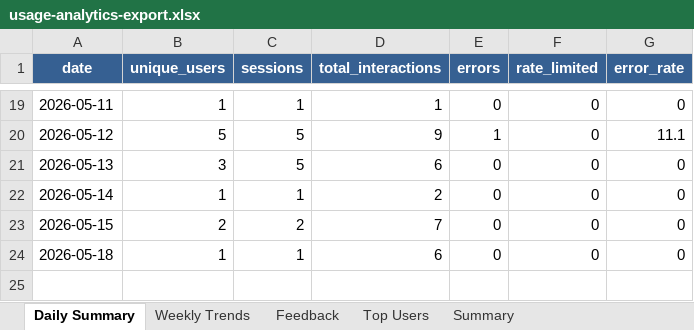
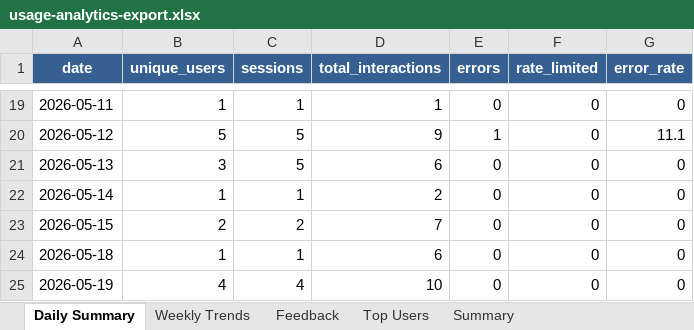
Before and after one commit to Ed-Fi-Alliance-OSS/Fiona, an Excel workbook: notebooks/usage-analytics/usage-analytics-export.xlsx, sheet Daily Summary, drawn as a sheet; only a part is shown, gaps mark what is left out; values as stored, in another font and other column widths than the file's, no borders; charts and pictures not drawn; the diff names each change by its address in the sheet, - before the commit and + after, or states it on an @@ line.

```diff
--- a/notebooks/usage-analytics/usage-analytics-export.xlsx (sheet Daily Summary)
+++ b/notebooks/usage-analytics/usage-analytics-export.xlsx (sheet Daily Summary)
+row 25: 2026-05-19 | 4 | 4 | 10 | 0 | 0 | 0
```
Also changed, not shown: sheet Top Users, sheet Summary, sheet Weekly Trends, charts or pictures, 8 other files.
